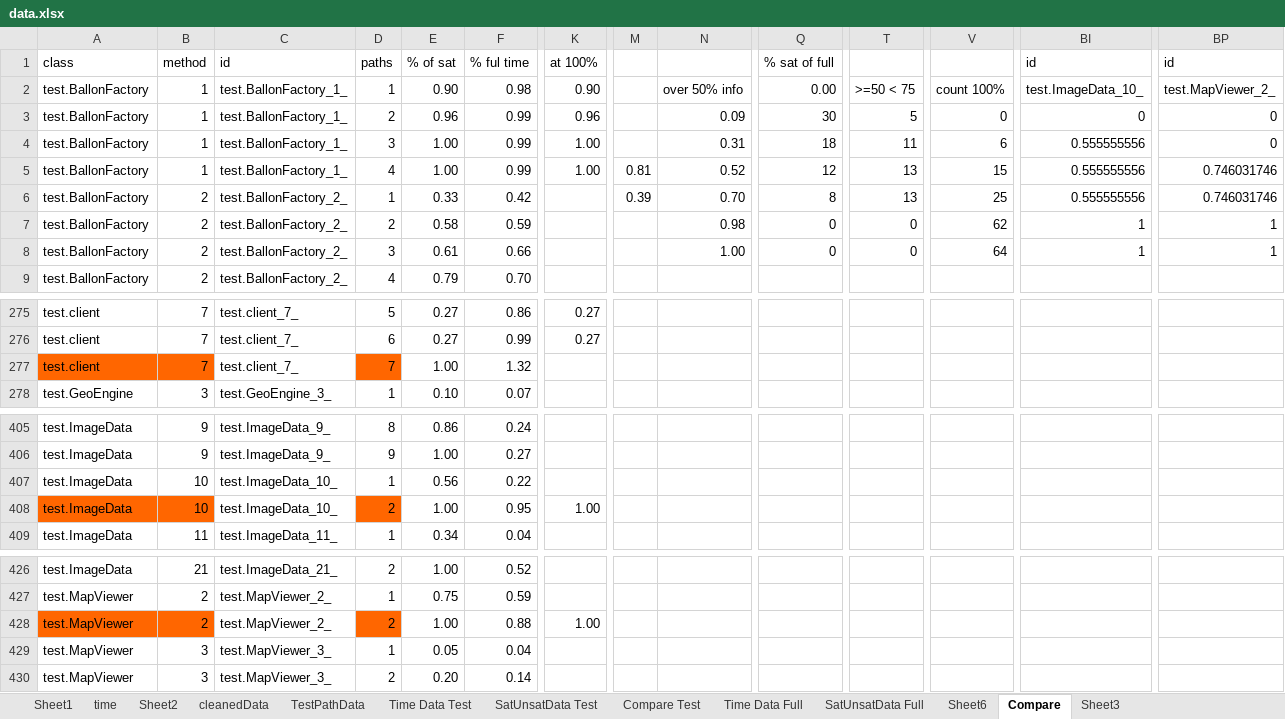
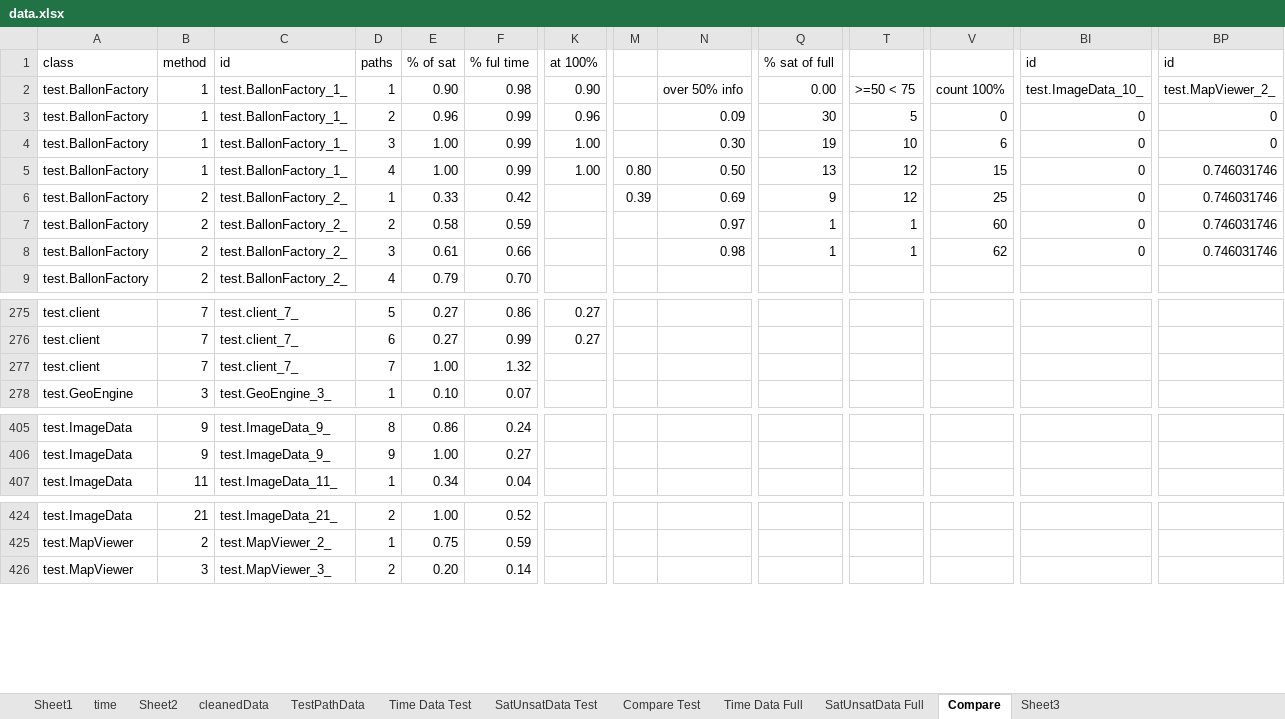
Before and after one commit to fmsea/StaticIcedTea, an Excel workbook: ScratchData/data.xlsx, sheet Compare, drawn as a sheet; only a part is shown, gaps mark what is left out; values as stored, in another font and other column widths than the file's, no borders; charts and pictures not drawn; rows hold the shown columns only; the diff names each change by its address in the sheet, - before the commit and + after, or states it on an @@ line.

```diff
--- a/ScratchData/data.xlsx (sheet Compare)
+++ b/ScratchData/data.xlsx (sheet Compare)
-sheet tab: Sheet6
-N4: 0.31
+N4: 0.30
-Q4: 18
+Q4: 19
-T4: 11
+T4: 10
-BI4:BI6: 0.555555556
+BI4:BI6: 0
-M5: 0.81
+M5: 0.80
-N5: 0.52
+N5: 0.50
-Q5: 12
+Q5: 13
-T5:T6: 13
+T5:T6: 12
-N6: 0.70
+N6: 0.69
-Q6: 8
+Q6: 9
-N7: 0.98
+N7: 0.97
-Q7:Q8: 0
+Q7:Q8: 1
-T7:T8: 0
+T7:T8: 1
-V7: 62
+V7: 60
-BI7:BI8: 1
+BI7:BI8: 0
-BP7:BP8: 1
+BP7:BP8: 0.746031746
-N8: 1.00
+N8: 0.98
-V8: 64
+V8: 62
-A277:B277 fill: #FF6600
+A277:B277 fill: none
-D277 fill: #FF6600
+D277 fill: none
-row 407: test.ImageData | 10 | test.ImageData_10_ | 1 | 0.56 | 0.22
-row 408: test.ImageData | 10 | test.ImageData_10_ | 2 | 1.00 | 0.95 | 1.00
-row 428: test.MapViewer | 2 | test.MapViewer_2_ | 2 | 1.00 | 0.88 | 1.00
-row 429: test.MapViewer | 3 | test.MapViewer_3_ | 1 | 0.05 | 0.04
```
Also changed, not shown: sheet cleanedData, formulas that keep their value, charts or pictures, 11 other files.
